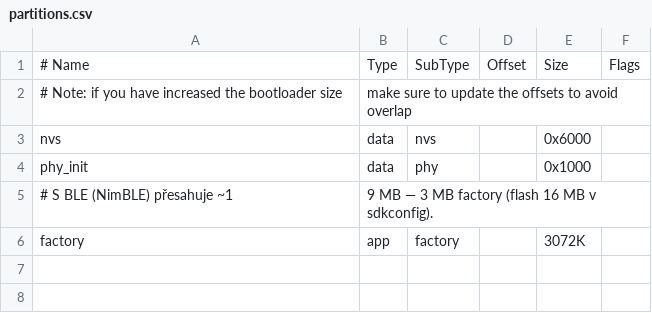
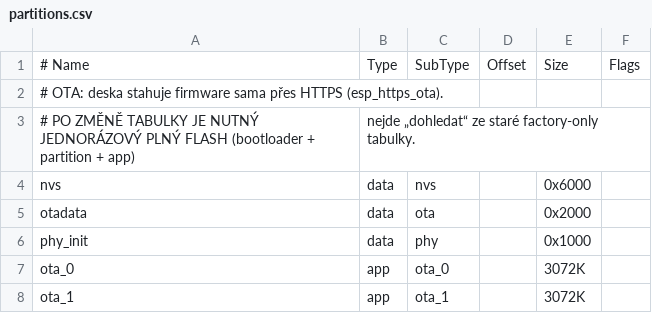
Before and after one commit to AlfredKrutina/chess_esp32_c6_devkit, a CSV file: partitions.csv, drawn as a sheet.

```diff
--- a/partitions.csv
+++ b/partitions.csv
@@ -1,6 +1,8 @@
 # Name,   Type, SubType, Offset,  Size, Flags
-# Note: if you have increased the bootloader size, make sure to update the offsets to avoid overlap
+# OTA: deska stahuje firmware sama přes HTTPS (esp_https_ota).
+# PO ZMĚNĚ TABULKY JE NUTNÝ JEDNORÁZOVÝ PLNÝ FLASH (bootloader + partition + app), nejde „dohledat“ ze staré factory-only tabulky.
 nvs,      data, nvs,     ,        0x6000,
+otadata,  data, ota,     ,        0x2000,
 phy_init, data, phy,     ,        0x1000,
-# S BLE (NimBLE) přesahuje ~1,9 MB — 3 MB factory (flash 16 MB v sdkconfig).
-factory,  app,  factory, ,        3072K,
+ota_0,    app,  ota_0,  ,        3072K,
+ota_1,    app,  ota_1,  ,        3072K,
```
Also changed, not shown: 19 other files.
